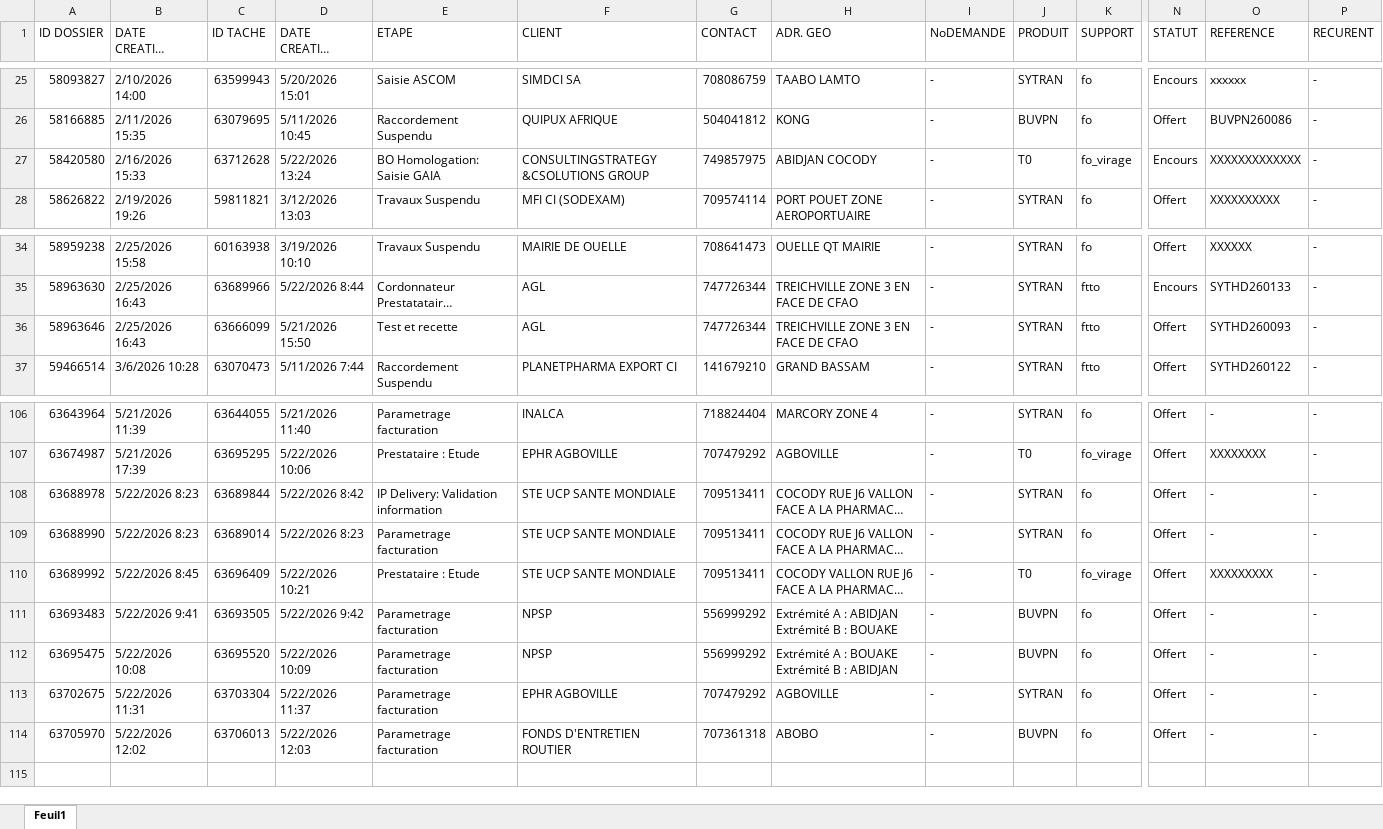
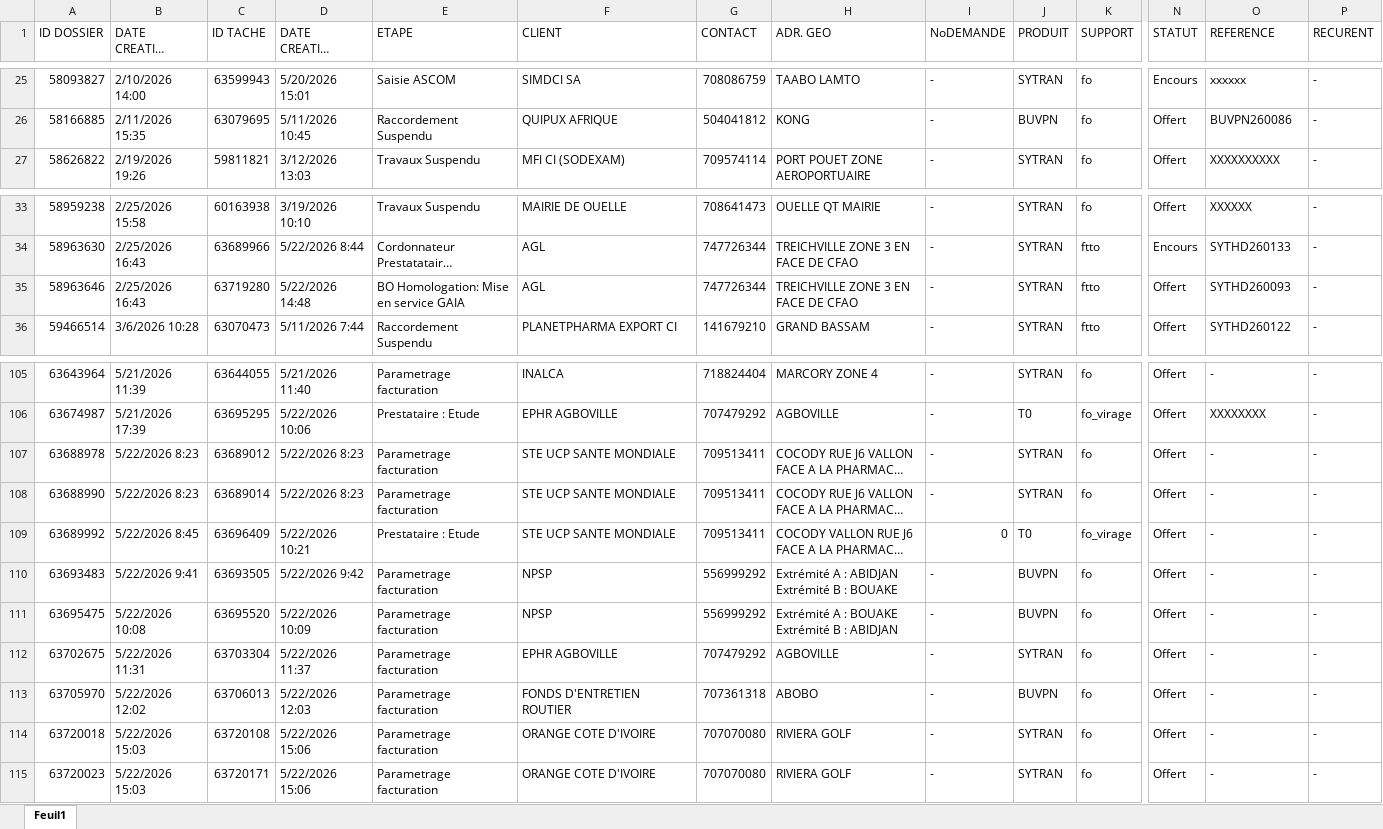
Before and after one commit to deanericthiemele-lab/ddms-site, an Excel workbook: pipe.xlsx, sheet Feuil1, drawn as a sheet; only a part is shown, gaps mark what is left out; long unchanged cells end in …; values as stored, in another font and other column widths than the file's, no cell formats; conditional formats not drawn; removed rows and columns are numbered as before the commit, all else as after; rows hold the shown columns only; the diff names each change by its address in the sheet, - before the commit and + after, or states it on an @@ line.

Commit message:
Add files via upload

```diff
--- a/pipe.xlsx (sheet Feuil1)
+++ b/pipe.xlsx (sheet Feuil1)
-row 27: 58420580 | 2/16/2026 15:33 | 63712628 | 5/22/2026 13:24 | BO Homologation: Saisie GAIA | CONSULTINGSTRATEGY &CSOLUTIONS GROUP | 749857975 | ABIDJAN COCODY | - | T0 | fo_virage | Encours | XXXXXXXXXXXXX | -
-C35 (ID TACHE): 63666099
+C35 (ID TACHE): 63719280
-D35 (DATE CREATION TACHE): 5/21/2026 15:50
+D35 (DATE CREATION TACHE): 5/22/2026 14:48
-E35 (ETAPE): Test et recette
+E35 (ETAPE): BO Homologation: Mise en service GAIA
-C107 (ID TACHE): 63689844
+C107 (ID TACHE): 63689012
-D107 (DATE CREATION TACHE): 5/22/2026 8:42
+D107 (DATE CREATION TACHE): 5/22/2026 8:23
-E107 (ETAPE): IP Delivery: Validation information
+E107 (ETAPE): Parametrage facturation
-I109 (NoDEMANDE): -
+I109 (NoDEMANDE): 0
-O109 (REFERENCE): XXXXXXXXX
+O109 (REFERENCE): -
+row 114: 63720018 | 5/22/2026 15:03 | 63720108 | 5/22/2026 15:06 | Parametrage facturation | ORANGE COTE D'IVOIRE | 707070080 | RIVIERA GOLF | - | SYTRAN | fo | Offert | - | -
+row 115: 63720023 | 5/22/2026 15:03 | 63720171 | 5/22/2026 15:06 | Parametrage facturation | ORANGE COTE D'IVOIRE | 707070080 | RIVIERA GOLF | - | SYTRAN | fo | Offert | - | -
```
Also changed, not shown: cell formats.
